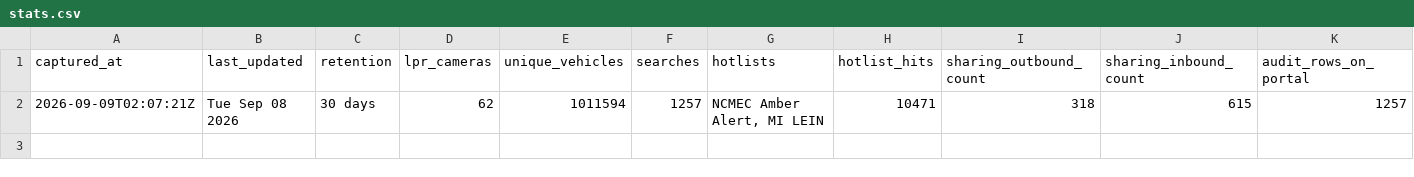
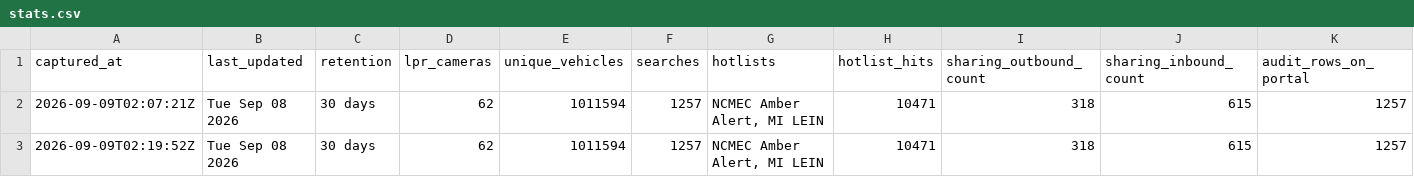
Before and after one commit to Cantica-Systems/kent-co-mi-flock, a CSV file: data/kent-county-so/stats.csv, drawn as a sheet; only a part is shown; rows hold the shown columns only; the diff names each change by its address in the sheet, - before the commit and + after, or states it on an @@ line.

```diff
--- a/data/kent-county-so/stats.csv
+++ b/data/kent-county-so/stats.csv
+row 3: 2026-09-09T02:19:52Z | Tue Sep 08 2026 | 30 days | 62 | 1011594 | 1257 | NCMEC Amber Alert, MI LEIN | 10471 | 318 | 615 | 1257
```
Also changed, not shown: data/grand-rapids-city-pd/stats.csv, 1 other file.
